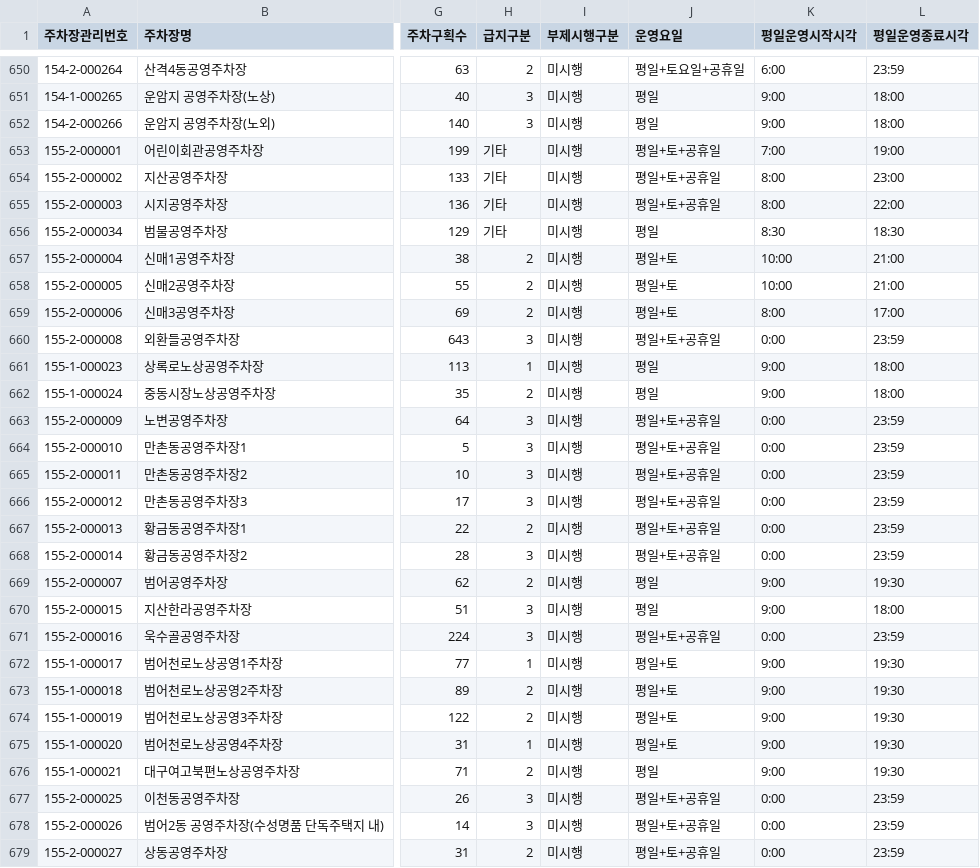
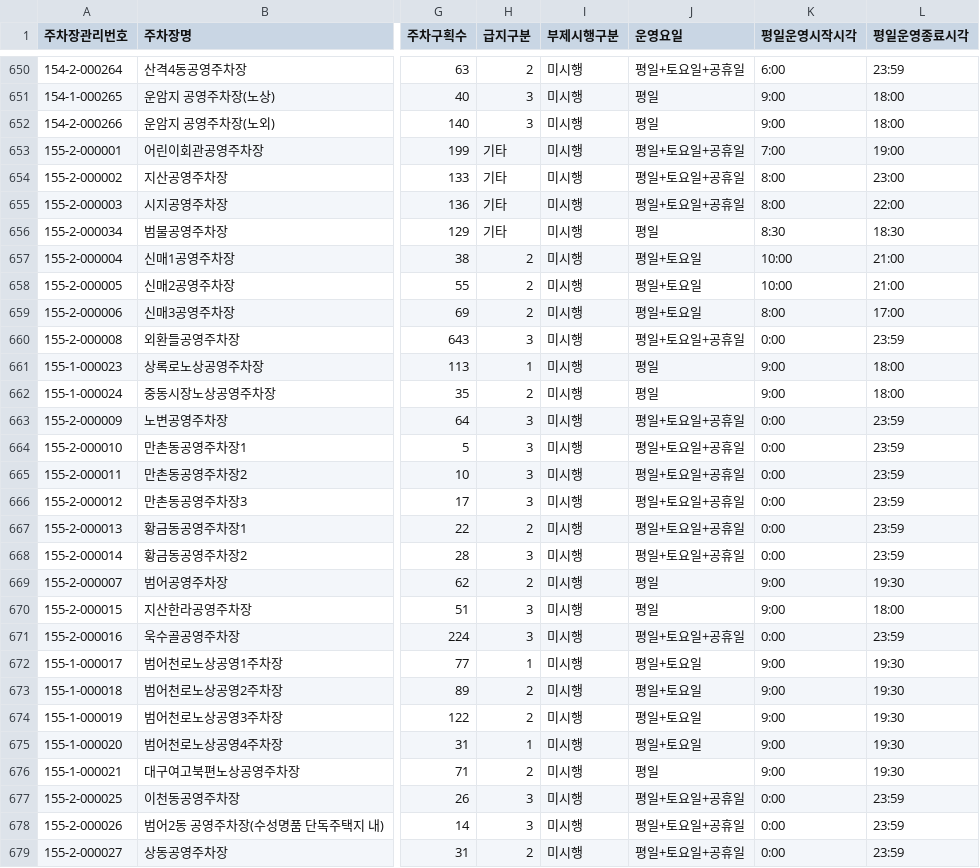
Before and after one commit to dev-Jaewon/daeguParkingLot, a CSV file: server/src/main/resources/data.csv, drawn as a sheet; only a part is shown, gaps mark what is left out; the diff covers the shown part only; the diff names each change by its address in the sheet, - before the commit and + after, or states it on an @@ line.

```diff
--- a/server/src/main/resources/data.csv
+++ b/server/src/main/resources/data.csv
-J653:J655 (운영요일): 평일+토+공휴일
+J653:J655 (운영요일): 평일+토요일+공휴일
-J657:J659 (운영요일): 평일+토
+J657:J659 (운영요일): 평일+토요일
-J660 (운영요일): 평일+토+공휴일
+J660 (운영요일): 평일+토요일+공휴일
-J663:J668 (운영요일): 평일+토+공휴일
+J663:J668 (운영요일): 평일+토요일+공휴일
-J671 (운영요일): 평일+토+공휴일
+J671 (운영요일): 평일+토요일+공휴일
-J672:J675 (운영요일): 평일+토
+J672:J675 (운영요일): 평일+토요일
-J677:J679 (운영요일): 평일+토+공휴일
+J677:J679 (운영요일): 평일+토요일+공휴일
```
Also changed, not shown: 12 edited cells elsewhere in this file, 1 other file.
